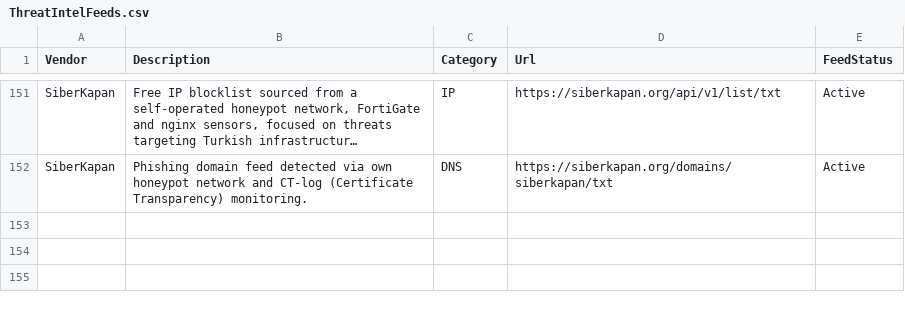
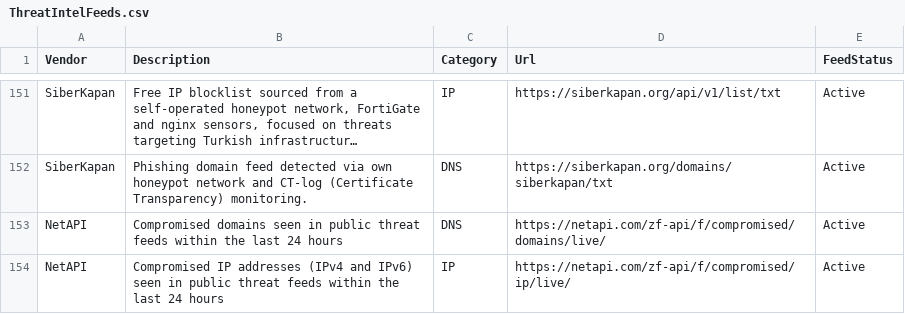
Before and after one commit to Bert-JanP/Open-Source-Threat-Intel-Feeds, a CSV file: ThreatIntelFeeds.csv, drawn as a sheet; only a part is shown, gaps mark what is left out; long unchanged cells end in …; the diff names each change by its address in the sheet, - before the commit and + after, or states it on an @@ line.

Commit message:
Add NetAPI compromised domain and IP feeds

```diff
--- a/ThreatIntelFeeds.csv
+++ b/ThreatIntelFeeds.csv
+row 153: NetAPI | Compromised domains seen in public threat feeds within the last 24 hours | DNS | https://netapi.com/zf-api/f/compromised/domains/live/ | Active
+row 154: NetAPI | Compromised IP addresses (IPv4 and IPv6) seen in public threat feeds within the last 24 hours | IP | https://netapi.com/zf-api/f/compromised/ip/live/ | Active
```
Also changed, not shown: 2 other files.
